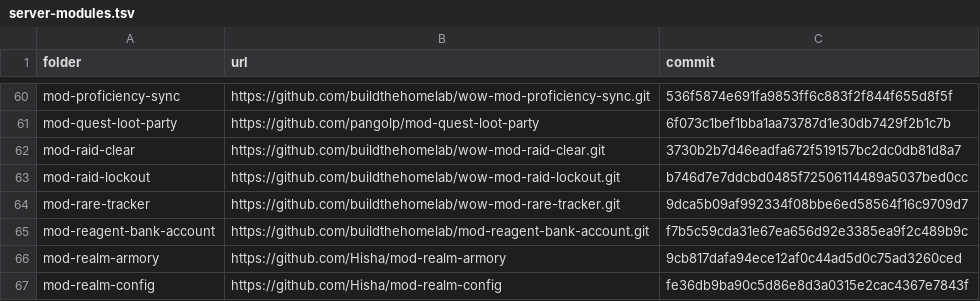
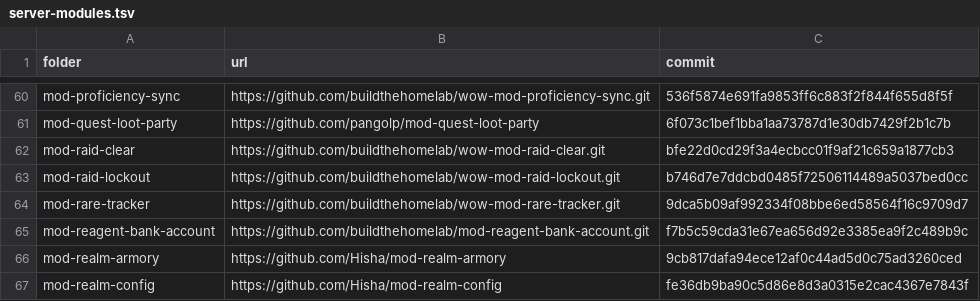
Before and after one commit to buildthehomelab/wow-ci, a TSV file: config/server-modules.tsv, drawn as a sheet; only a part is shown, gaps mark what is left out.

```diff
--- a/config/server-modules.tsv
+++ b/config/server-modules.tsv
@@ -61,3 +61,3 @@ mod-proficiency-sync	https://github.com/buildthehomelab/wow-mod-proficiency-sync
 mod-quest-loot-party	https://github.com/pangolp/mod-quest-loot-party	6f073c1bef1bba1aa73787d1e30db7429f2b1c7b
-mod-raid-clear	https://github.com/buildthehomelab/wow-mod-raid-clear.git	3730b2b7d46eadfa672f519157bc2dc0db81d8a7
+mod-raid-clear	https://github.com/buildthehomelab/wow-mod-raid-clear.git	bfe22d0cd29f3a4ecbcc01f9af21c659a1877cb3
 mod-raid-lockout	https://github.com/buildthehomelab/wow-mod-raid-lockout.git	b746d7e7ddcbd0485f72506114489a5037bed0cc
```
